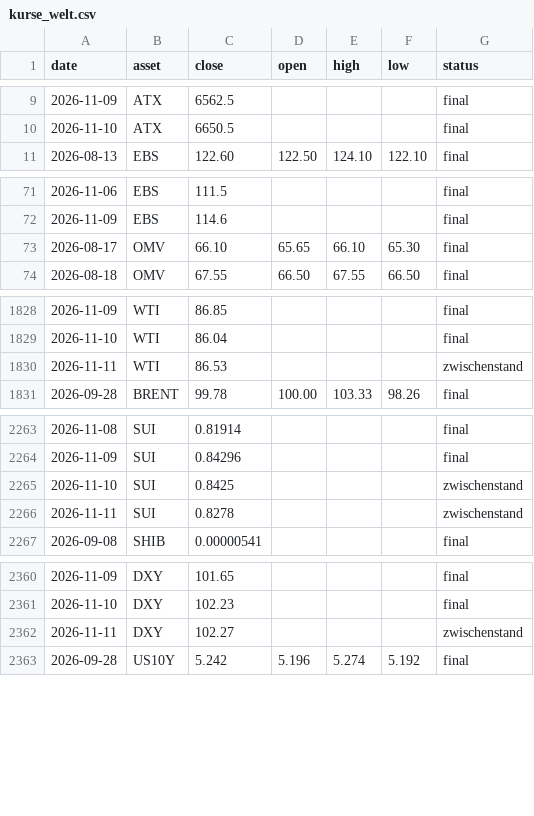
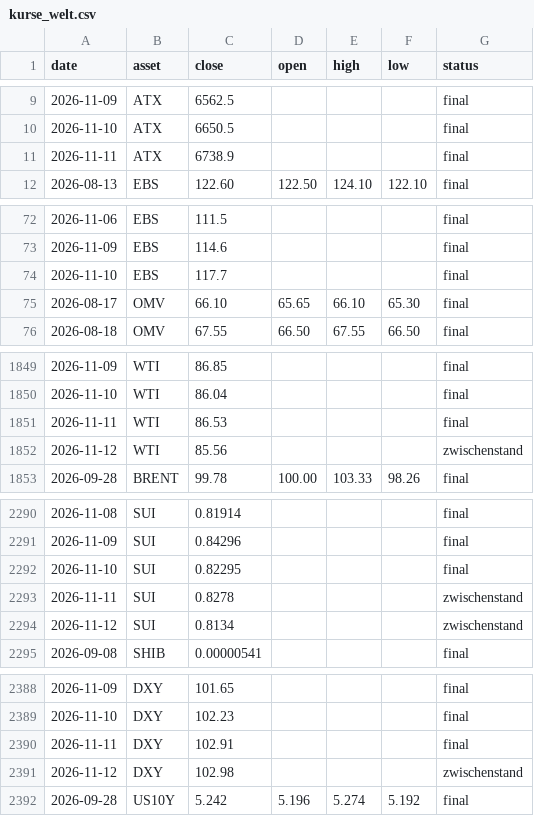
Before and after one commit to au7d4rk/markt_claude, a CSV file: daten/kurse/kurse_welt.csv, drawn as a sheet; only a part is shown, gaps mark what is left out; the diff covers the shown part only.

```diff
--- a/daten/kurse/kurse_welt.csv
+++ b/daten/kurse/kurse_welt.csv
@@ -10,2 +10,3 @@ date,asset,close,open,high,low,status
 2026-11-10,ATX,6650.5,,,,final
+2026-11-11,ATX,6738.9,,,,final
 2026-08-13,EBS,122.60,122.50,124.10,122.10,final
@@ -72,2 +73,3 @@ date,asset,close,open,high,low,status
 2026-11-09,EBS,114.6,,,,final
+2026-11-10,EBS,117.7,,,,final
 2026-08-17,OMV,66.10,65.65,66.10,65.30,final
@@ -1829,3 +1850,4 @@ date,asset,close,open,high,low,status
 2026-11-10,WTI,86.04,,,,final
-2026-11-11,WTI,86.53,,,,zwischenstand
+2026-11-11,WTI,86.53,,,,final
+2026-11-12,WTI,85.56,,,,zwischenstand
 2026-09-28,BRENT,99.78,100.00,103.33,98.26,final
@@ -2264,4 +2291,5 @@ date,asset,close,open,high,low,status
 2026-11-09,SUI,0.84296,,,,final
-2026-11-10,SUI,0.8425,,,,zwischenstand
+2026-11-10,SUI,0.82295,,,,final
 2026-11-11,SUI,0.8278,,,,zwischenstand
+2026-11-12,SUI,0.8134,,,,zwischenstand
 2026-09-08,SHIB,0.00000541,,,,final
@@ -2361,3 +2389,4 @@ date,asset,close,open,high,low,status
 2026-11-10,DXY,102.23,,,,final
-2026-11-11,DXY,102.27,,,,zwischenstand
+2026-11-11,DXY,102.91,,,,final
+2026-11-12,DXY,102.98,,,,zwischenstand
 2026-09-28,US10Y,5.242,5.196,5.274,5.192,final
```
Also changed, not shown: 26 added rows and 20 edited cells elsewhere in this file, daten/umfeld/stimmung.csv, signale/ampel_aktuell.csv, 3 other files.
